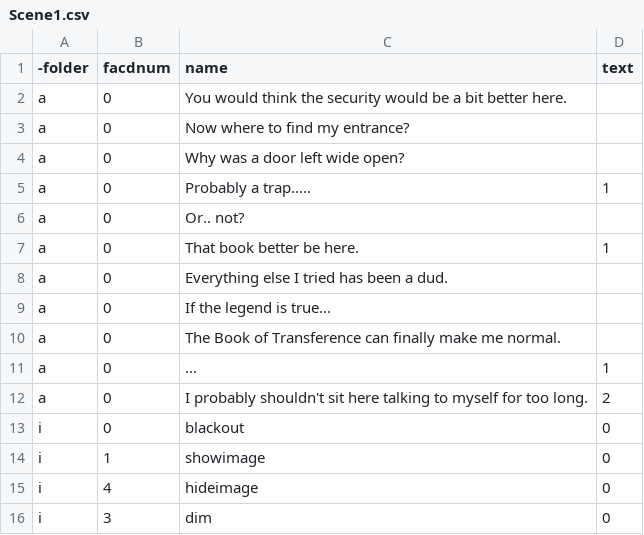
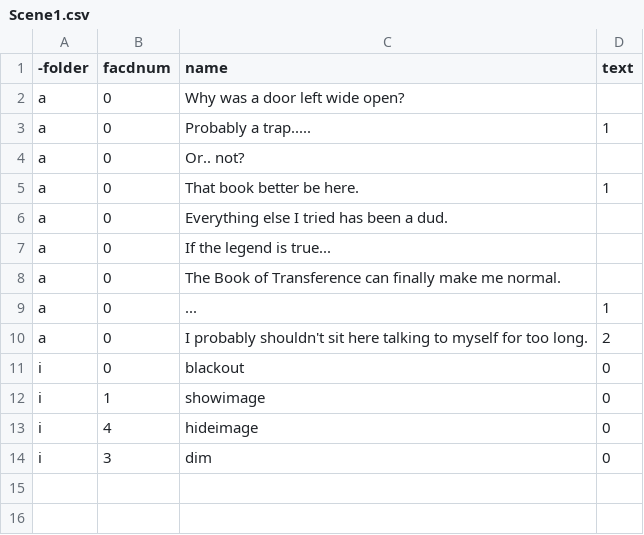
Before and after one commit to TjayCargle/Transference, a CSV file: Transference/Assets/Resources/Dialogue/Scene1.csv, drawn as a sheet; the diff names each change by its address in the sheet, - before the commit and + after, or states it on an @@ line.

```diff
--- a/Transference/Assets/Resources/Dialogue/Scene1.csv
+++ b/Transference/Assets/Resources/Dialogue/Scene1.csv
-row 2: a | 0 | You would think the security would be a bit better here.
-row 3: a | 0 | Now where to find my entrance?
```
Also changed, not shown: Transference/Assets/Resources/armor.csv, Transference/Assets/Resources/enemies.csv, 52 other files.
